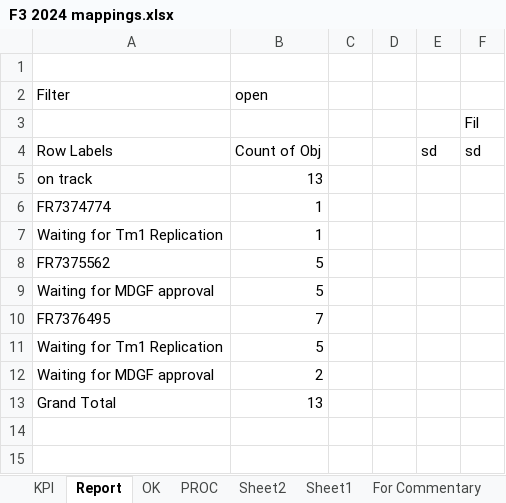
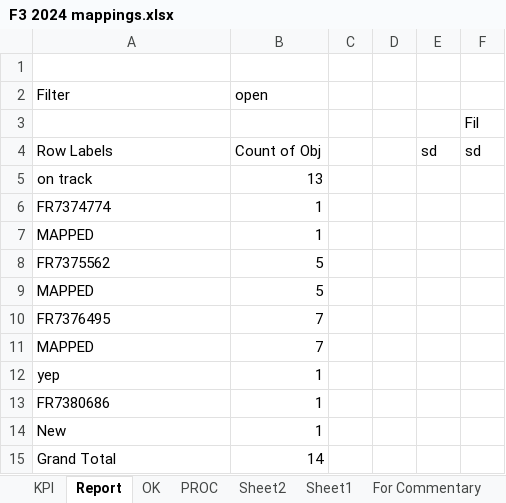
Before and after one commit to violencepierre/GCOH-Tickets-for-Processing, an Excel workbook: F3 2024 mappings.xlsx, sheet Report, drawn as a sheet; values as stored, in another font and other column widths than the file's, no borders; removed rows and columns are numbered as before the commit, all else as after; the diff names each change by its address in the sheet, - before the commit and + after, or states it on an @@ line.

```diff
--- a/F3 2024 mappings.xlsx (sheet Report)
+++ b/F3 2024 mappings.xlsx (sheet Report)
-A7 (Filter): Waiting for Tm1 Replication
+A7 (Filter): MAPPED
-A9 (Filter): Waiting for MDGF approval
+A9 (Filter): MAPPED
-row 11: Waiting for Tm1 Replication | 5
-row 12: Waiting for MDGF approval | 2
+row 11: MAPPED | 7
+row 12: yep | 1
+row 13: FR7380686 | 1
+row 14: New | 1
-B15 (open): 13
+B15 (open): 14
```
Also changed, not shown: sheet PROC, sheet OK, hidden cells, Inputs/PyDump.xlsx, 1 other file.
